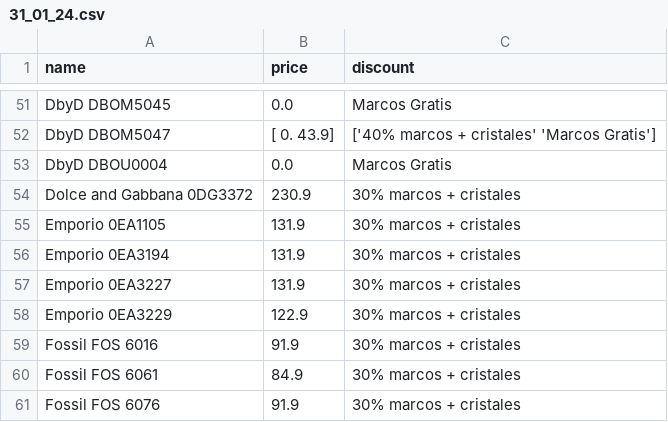
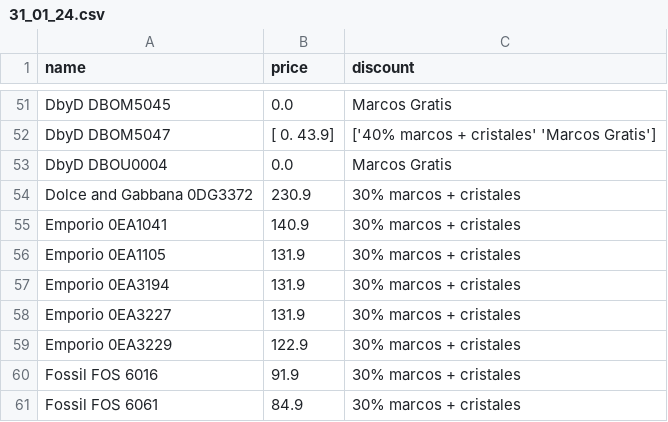
Before and after one commit to clementesepulveda/ryk_scraper, a CSV file: daily/31_01_24.csv, drawn as a sheet; only a part is shown, gaps mark what is left out; the shorter side is filled out with more unchanged rows; the diff names each change by its address in the sheet, - before the commit and + after, or states it on an @@ line.

```diff
--- a/daily/31_01_24.csv
+++ b/daily/31_01_24.csv
+row 55: Emporio 0EA1041 | 140.9 | 30% marcos + cristales
```
Also changed, not shown: 1 other file.
